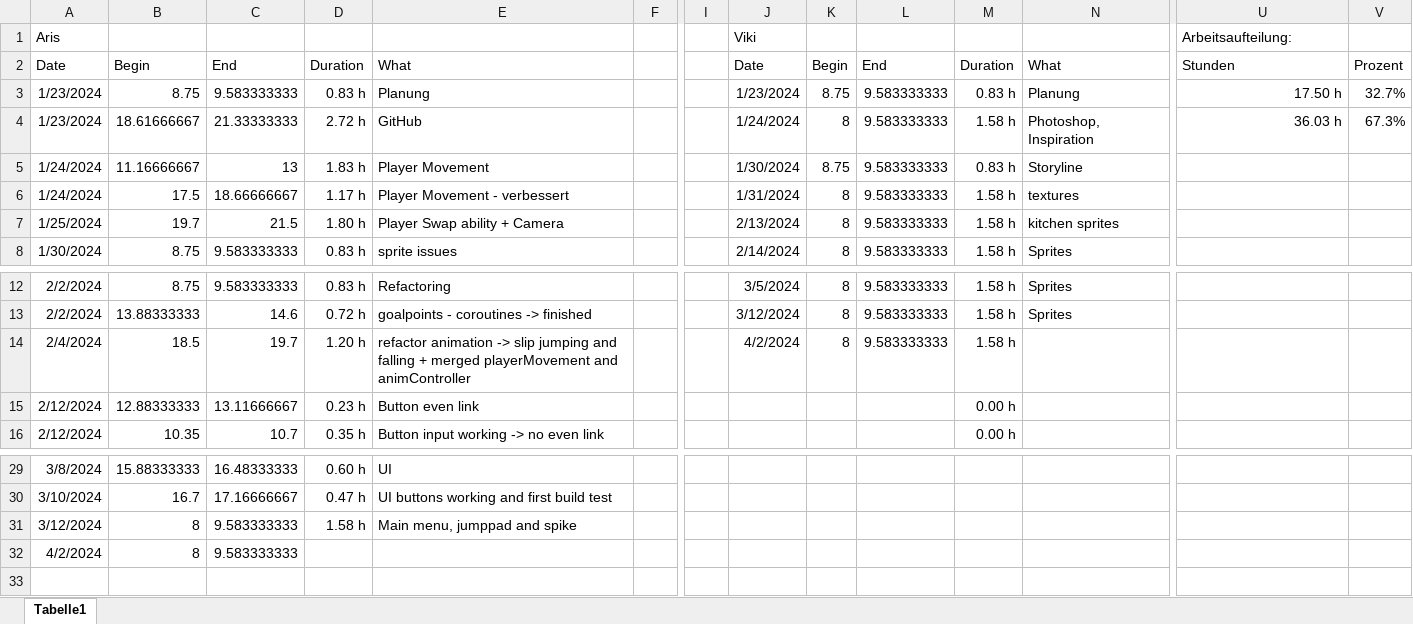
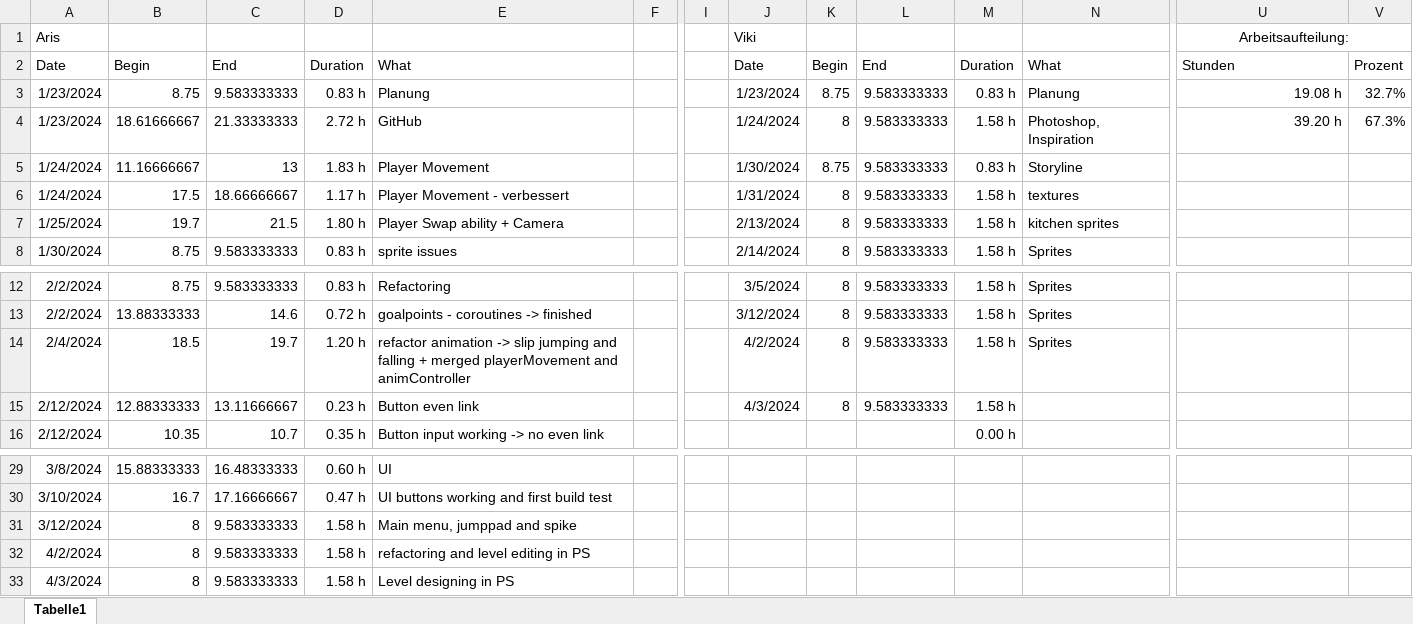
Before and after one commit to ArisBaur/the-ol-switcheroo, an Excel workbook: Buerokratie/timeLog.xlsx, sheet Tabelle1, drawn as a sheet; only a part is shown, gaps mark what is left out; values as stored, in another font and other column widths than the file's, no borders; rows hold the shown columns only; the diff names each change by its address in the sheet, - before the commit and + after, or states it on an @@ line.

Commit message:
level Designs

```diff
--- a/Buerokratie/timeLog.xlsx (sheet Tabelle1)
+++ b/Buerokratie/timeLog.xlsx (sheet Tabelle1)
-U1 alignment: left
+U1 alignment: center
+U1:V1 merged
-U3: 17.50 h
+U3: 19.08 h
-U4: 36.03 h
+U4: 39.20 h
-N14: (empty)
+N14: Sprites
-J15: (empty)
+J15: 4/3/2024
-K15: (empty)
+K15: 8
-L15: (empty)
+L15: 9.583333333
-M15: 0.00 h
+M15: 1.58 h
-D32: (empty)
+D32: 1.58 h
-E32: (empty)
+E32: refactoring and level editing in PS
+row 33: 4/3/2024 | 8 | 9.583333333 | 1.58 h | Level designing in PS
```
Also changed, not shown: 1 other file.
